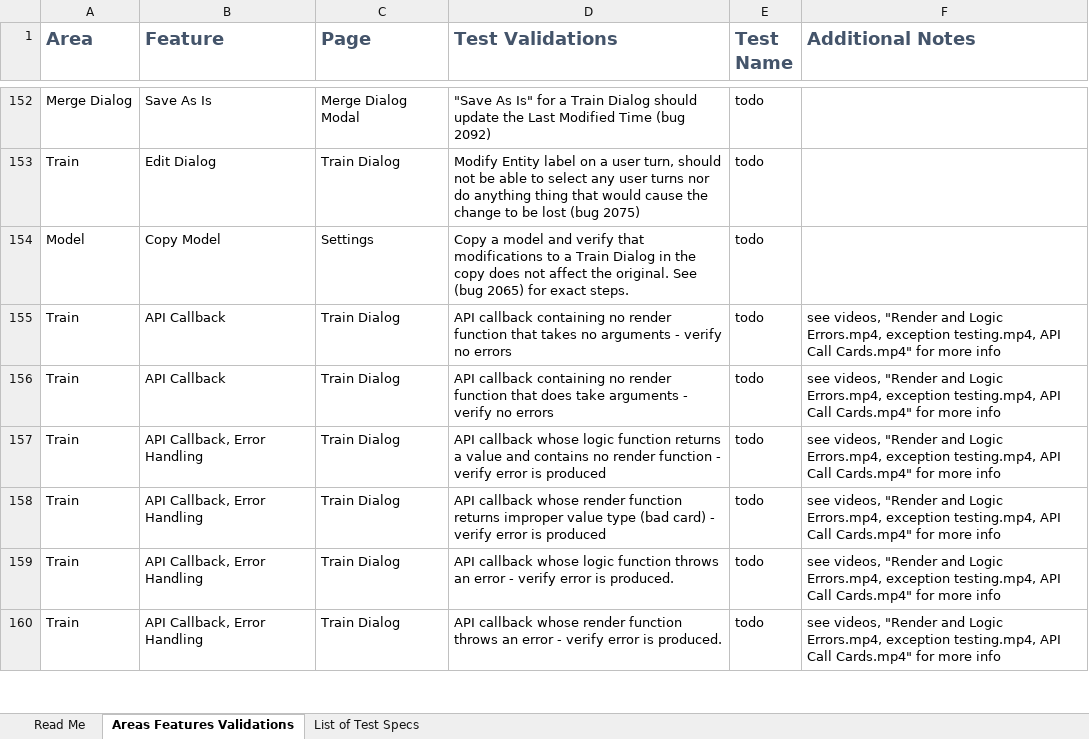
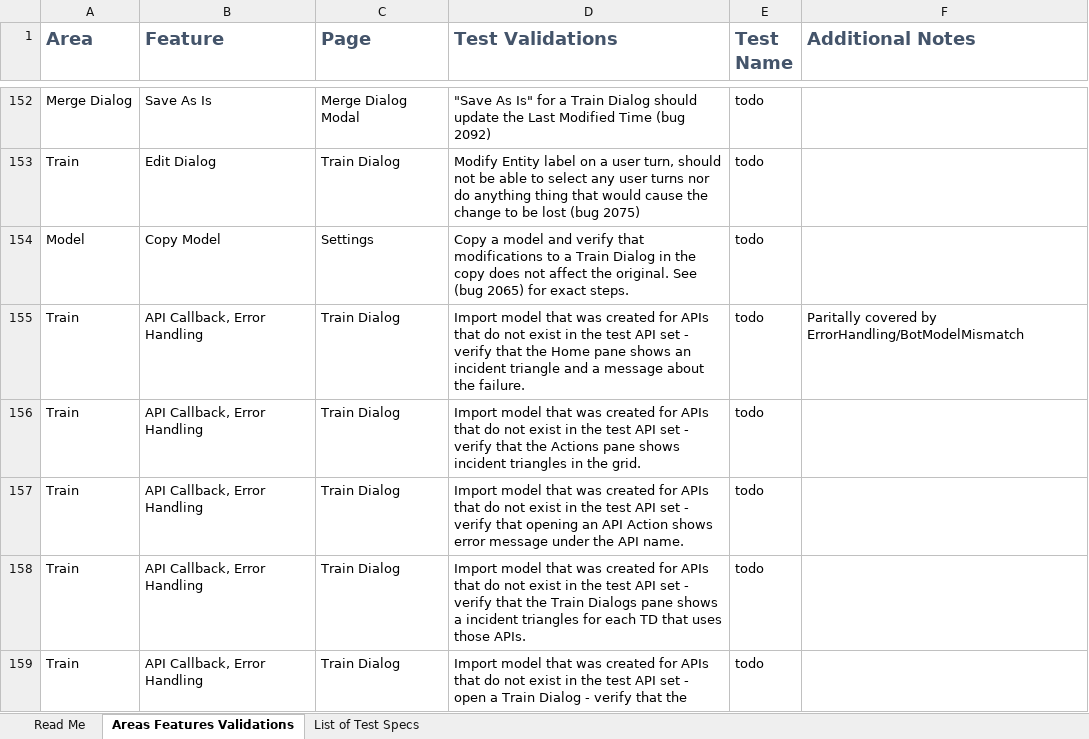
Before and after one commit to microsoft/ConversationLearner-UI, an Excel workbook: cypress/TestGrid.xlsx, sheet Areas Features Validations, drawn as a sheet; only a part is shown, gaps mark what is left out; the shorter side is filled out with more unchanged rows; values as stored, in another font and other column widths than the file's, no borders; table styles not drawn; the diff covers the shown part only; the diff names each change by its address in the sheet, - before the commit and + after, or states it on an @@ line.

```diff
--- a/cypress/TestGrid.xlsx (sheet Areas Features Validations)
+++ b/cypress/TestGrid.xlsx (sheet Areas Features Validations)
-B155:B156 (Feature): API Callback
+B155:B156 (Feature): API Callback, Error Handling
-D155 (Test Validations): API callback containing no render function that takes no arguments - verify no errors
+D155 (Test Validations): Import model that was created for APIs that do not exist in the test API set - verify that the Home pane shows an incident triangle and a message about the failure.
-F155 (Additional Notes): see videos, "Render and Logic Errors.mp4, exception testing.mp4, API Call Cards.mp4" for more info
+F155 (Additional Notes): Paritally covered by ErrorHandling/BotModelMismatch
-D156 (Test Validations): API callback containing no render function that does take arguments - verify no errors
+D156 (Test Validations): Import model that was created for APIs that do not exist in the test API set - verify that the Actions pane shows incident triangles in the grid.
-F156 (Additional Notes): see videos, "Render and Logic Errors.mp4, exception testing.mp4, API Call Cards.mp4" for more info
+F156 (Additional Notes): (empty)
+row 157: Train | API Callback, Error Handling | Train Dialog | Import model that was created for APIs that do not exist in the test API set - verify that opening an API Action shows error message under the API name. | todo
+row 158: Train | API Callback, Error Handling | Train Dialog | Import model that was created for APIs that do not exist in the test API set - verify that the Train Dialogs pane shows a incident triangles for each TD that uses those APIs. | todo
+row 159: Train | API Callback, Error Handling | Train Dialog | Import model that was created for APIs that do not exist in the test API set - open a Train Dialog - verify that the | todo
```
Also changed, not shown: 7 added rows elsewhere in this sheet, 2 other files.
